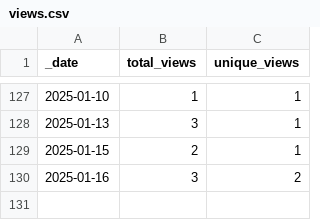
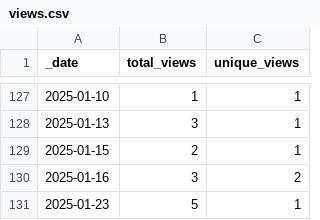
Before and after one commit to ansible-middleware/common, a CSV file: traffic/views.csv, drawn as a sheet; only a part is shown, gaps mark what is left out; the diff names each change by its address in the sheet, - before the commit and + after, or states it on an @@ line.

```diff
--- a/traffic/views.csv
+++ b/traffic/views.csv
+row 131: 2025-01-23 | 5 | 1
```
Also changed, not shown: traffic/clones.csv, 1 other file.
